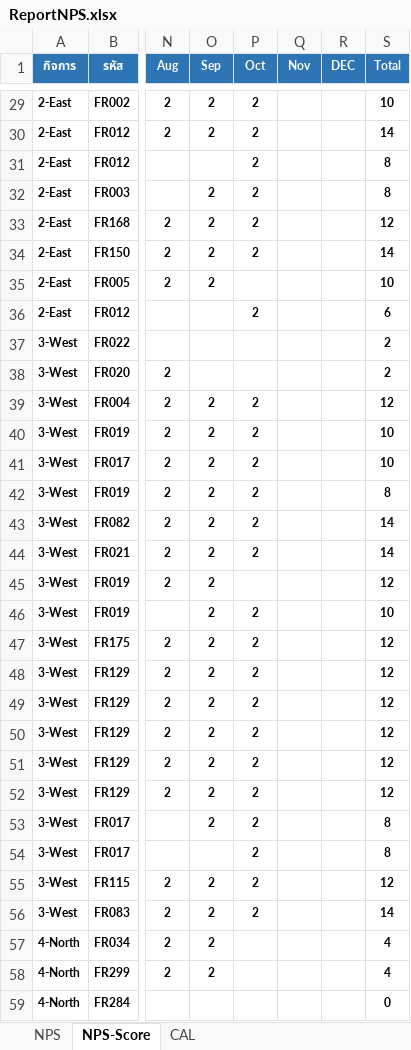
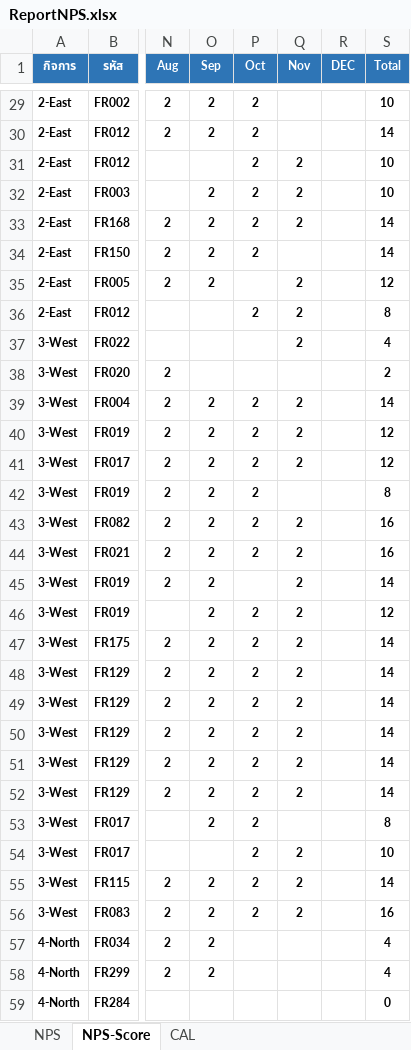
Before and after one commit to prayutp1-debug/my-dashboard, an Excel workbook: ReportNPS.xlsx, sheet NPS-Score, drawn as a sheet; only a part is shown, gaps mark what is left out; values as stored, in another font and other column widths than the file's, no borders; conditional formats not drawn; the diff covers the shown part only; the diff names each change by its address in the sheet, - before the commit and + after, or states it on an @@ line.

```diff
--- a/ReportNPS.xlsx (sheet NPS-Score)
+++ b/ReportNPS.xlsx (sheet NPS-Score)
-Q31:Q33 (Nov): (empty)
+Q31:Q33 (Nov): 2
-S31:S32 (Total): 8
+S31:S32 (Total): 10
-S33 (Total): 12
+S33 (Total): 14
-Q35:Q37 (Nov): (empty)
+Q35:Q37 (Nov): 2
-S35 (Total): 10
+S35 (Total): 12
-S36 (Total): 6
+S36 (Total): 8
-S37 (Total): 2
+S37 (Total): 4
-Q39:Q41 (Nov): (empty)
+Q39:Q41 (Nov): 2
-S39 (Total): 12
+S39 (Total): 14
-S40:S41 (Total): 10
+S40:S41 (Total): 12
-Q43:Q52 (Nov): (empty)
+Q43:Q52 (Nov): 2
-S43:S44 (Total): 14
+S43:S44 (Total): 16
-S45 (Total): 12
+S45 (Total): 14
-S46 (Total): 10
+S46 (Total): 12
-S47:S52 (Total): 12
+S47:S52 (Total): 14
-Q54:Q56 (Nov): (empty)
+Q54:Q56 (Nov): 2
-S54 (Total): 8
+S54 (Total): 10
-S55 (Total): 12
+S55 (Total): 14
-S56 (Total): 14
+S56 (Total): 16
```
Also changed, not shown: 274 edited cells elsewhere in this sheet, sheet NPS, sheet CAL.
